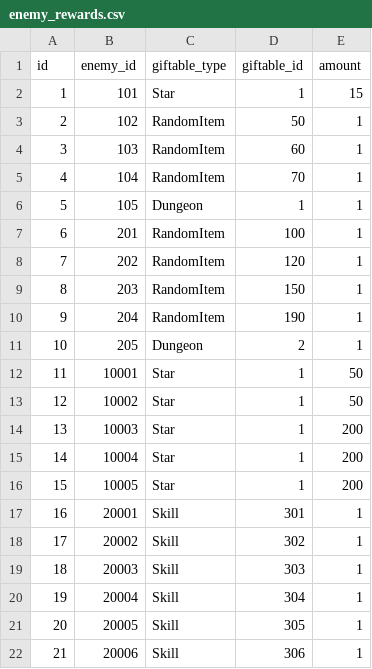
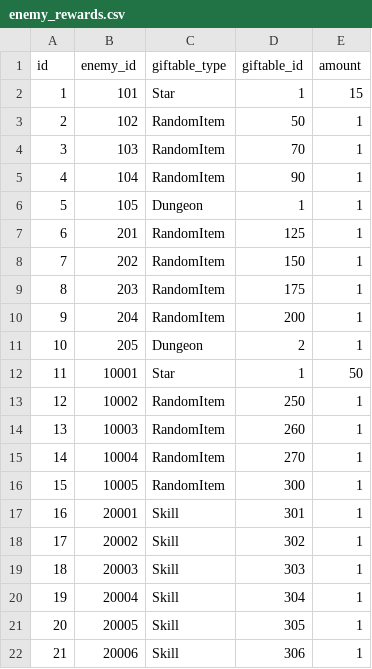
Before and after one commit to jyllsarta/stray-masterdata, a CSV file: seeds/enemy_rewards.csv, drawn as a sheet.

```diff
--- a/seeds/enemy_rewards.csv
+++ b/seeds/enemy_rewards.csv
@@ -3,15 +3,15 @@ id,enemy_id,giftable_type,giftable_id,amount
 2,102,RandomItem,50,1
-3,103,RandomItem,60,1
-4,104,RandomItem,70,1
+3,103,RandomItem,70,1
+4,104,RandomItem,90,1
 5,105,Dungeon,1,1
-6,201,RandomItem,100,1
-7,202,RandomItem,120,1
-8,203,RandomItem,150,1
-9,204,RandomItem,190,1
+6,201,RandomItem,125,1
+7,202,RandomItem,150,1
+8,203,RandomItem,175,1
+9,204,RandomItem,200,1
 10,205,Dungeon,2,1
 11,10001,Star,1,50
-12,10002,Star,1,50
-13,10003,Star,1,200
-14,10004,Star,1,200
-15,10005,Star,1,200
+12,10002,RandomItem,250,1
+13,10003,RandomItem,260,1
+14,10004,RandomItem,270,1
+15,10005,RandomItem,300,1
 16,20001,Skill,301,1
```
Also changed, not shown: seeds/skills.csv.
